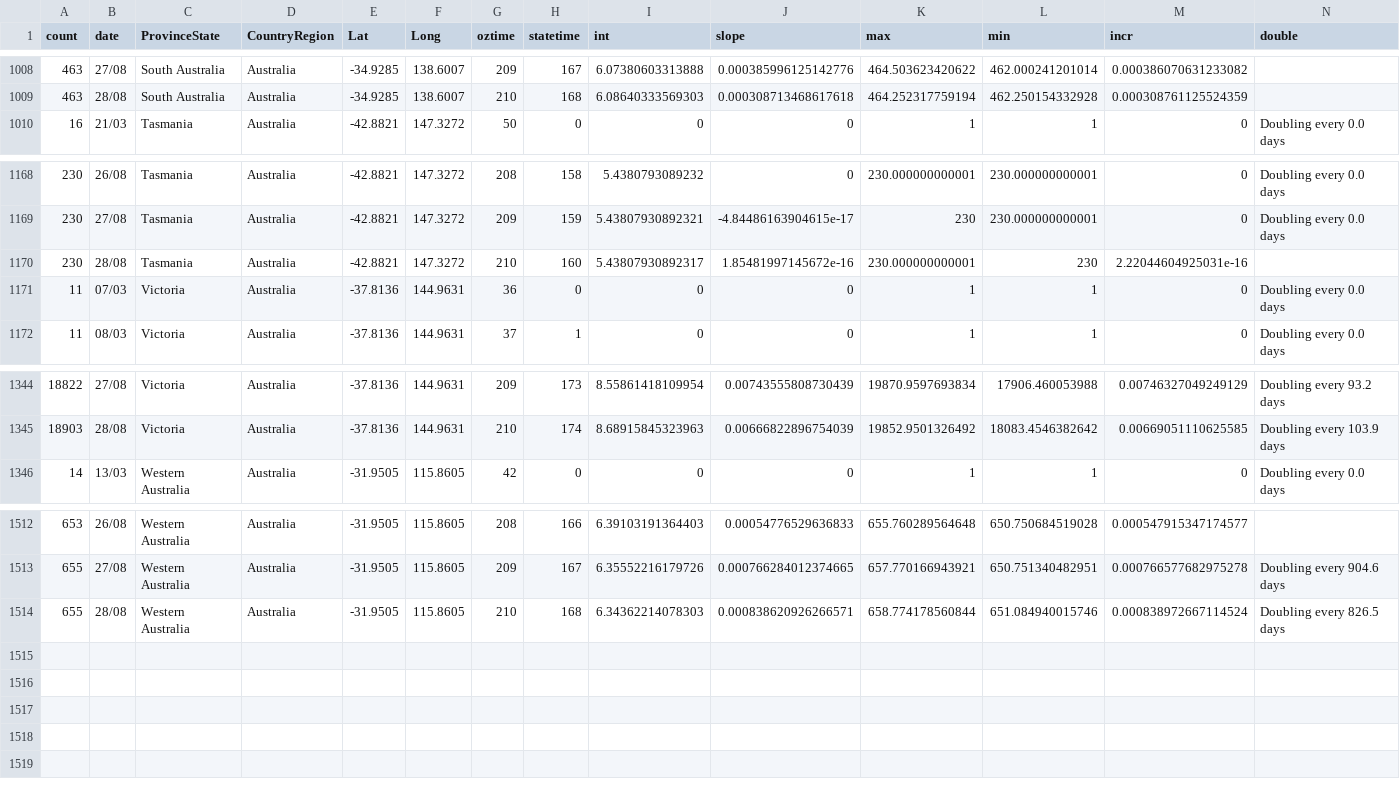
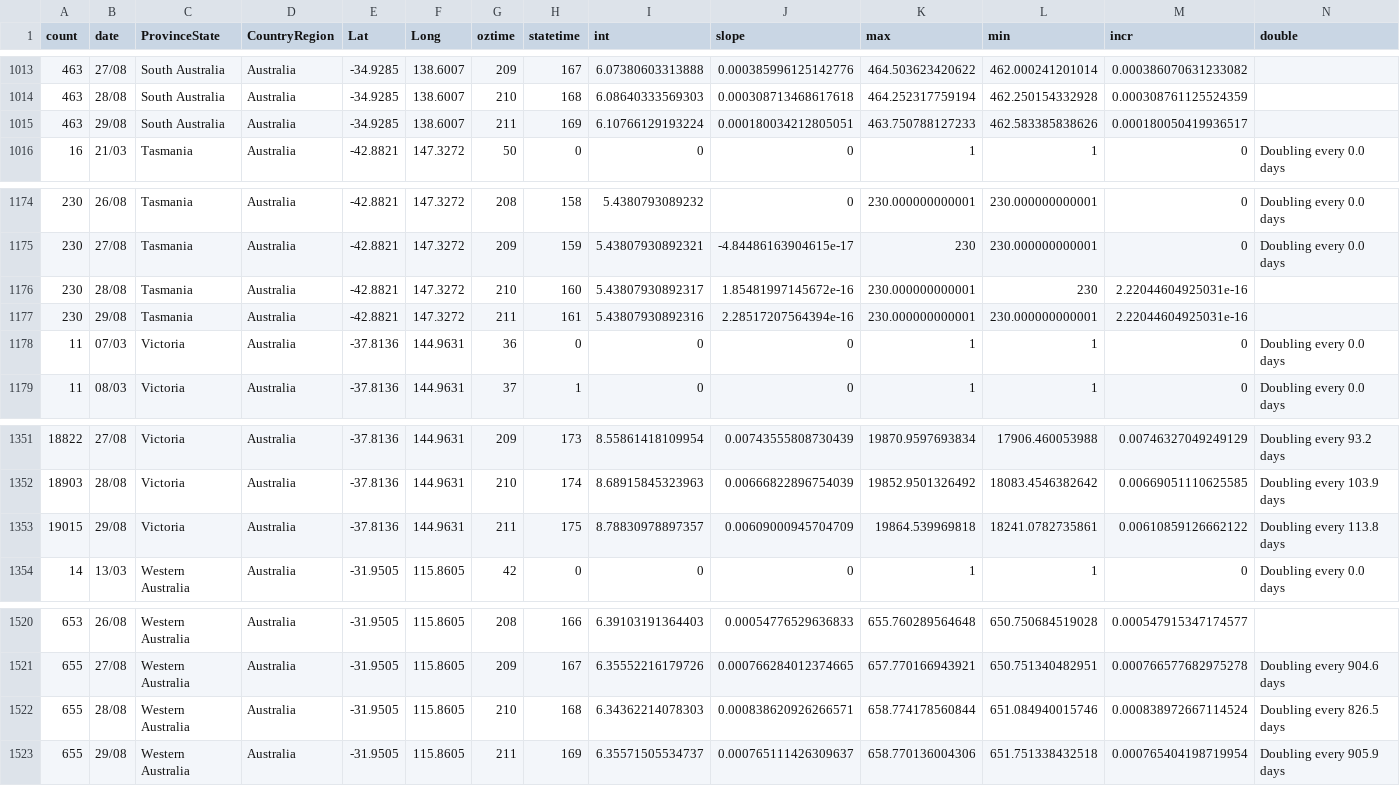
Before and after one commit to TimothyStaples/oz_covid_trajectory, a CSV file: oz_model.csv, drawn as a sheet; only a part is shown, gaps mark what is left out; rows hold the shown columns only; the diff covers the shown part only; the diff names each change by its address in the sheet, - before the commit and + after, or states it on an @@ line.

```diff
--- a/oz_model.csv
+++ b/oz_model.csv
+row 1015: 463 | 29/08 | South Australia | Australia | -34.9285 | 138.6007 | 211 | 169 | 6.10766129193224 | 0.000180034212805051 | 463.750788127233 | 462.583385838626 | 0.000180050419936517
+row 1177: 230 | 29/08 | Tasmania | Australia | -42.8821 | 147.3272 | 211 | 161 | 5.43807930892316 | 2.28517207564394e-16 | 230.000000000001 | 230.000000000001 | 2.22044604925031e-16
+row 1353: 19015 | 29/08 | Victoria | Australia | -37.8136 | 144.9631 | 211 | 175 | 8.78830978897357 | 0.00609000945704709 | 19864.539969818 | 18241.0782735861 | 0.00610859126662122 | Doubling every 113.8 days
+row 1523: 655 | 29/08 | Western Australia | Australia | -31.9505 | 115.8605 | 211 | 169 | 6.35571505534737 | 0.000765111426309637 | 658.770136004306 | 651.751338432518 | 0.000765404198719954 | Doubling every 905.9 days
```
Also changed, not shown: 5 added rows elsewhere in this file, oz_model_point.csv, oz_slope.csv.
